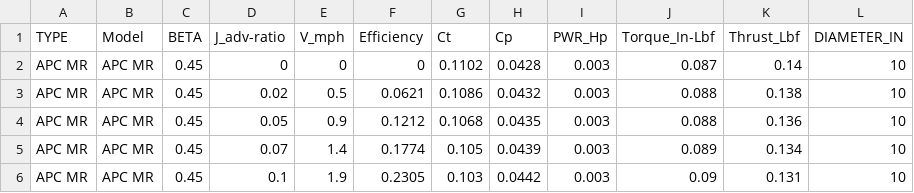
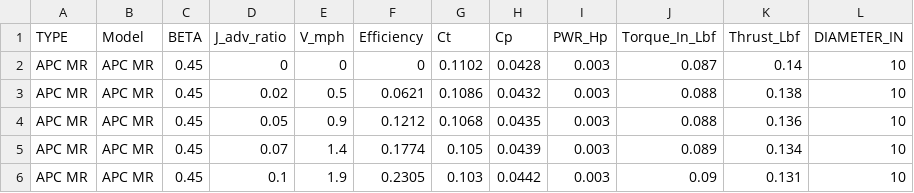
Before and after one commit to aitorochotorena/Automatic-Pareto-Creator, a CSV file: testPareto/Propeller_Data.csv, drawn as a sheet; only a part is shown.

Commit message:
Add files via upload

```diff
--- a/testPareto/Propeller_Data.csv
+++ b/testPareto/Propeller_Data.csv
@@ -1,2 +1,2 @@
-TYPE;Model;BETA;J_adv-ratio;V_mph;Efficiency;Ct;Cp;PWR_Hp;Torque_In-Lbf;Thrust_Lbf;DIAMETER_IN
+TYPE;Model;BETA;J_adv_ratio;V_mph;Efficiency;Ct;Cp;PWR_Hp;Torque_In_Lbf;Thrust_Lbf;DIAMETER_IN
 APC MR;APC MR;0.45;0;0;0;0.1102;0.0428;0.003;0.087;0.14;10
```
